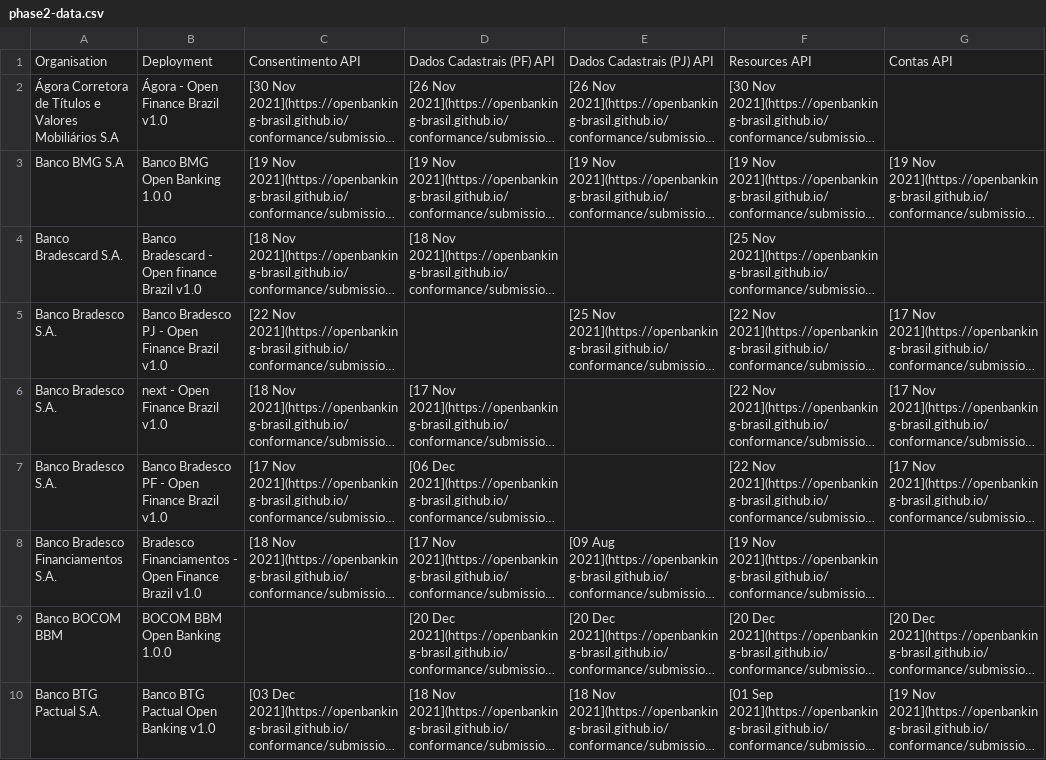
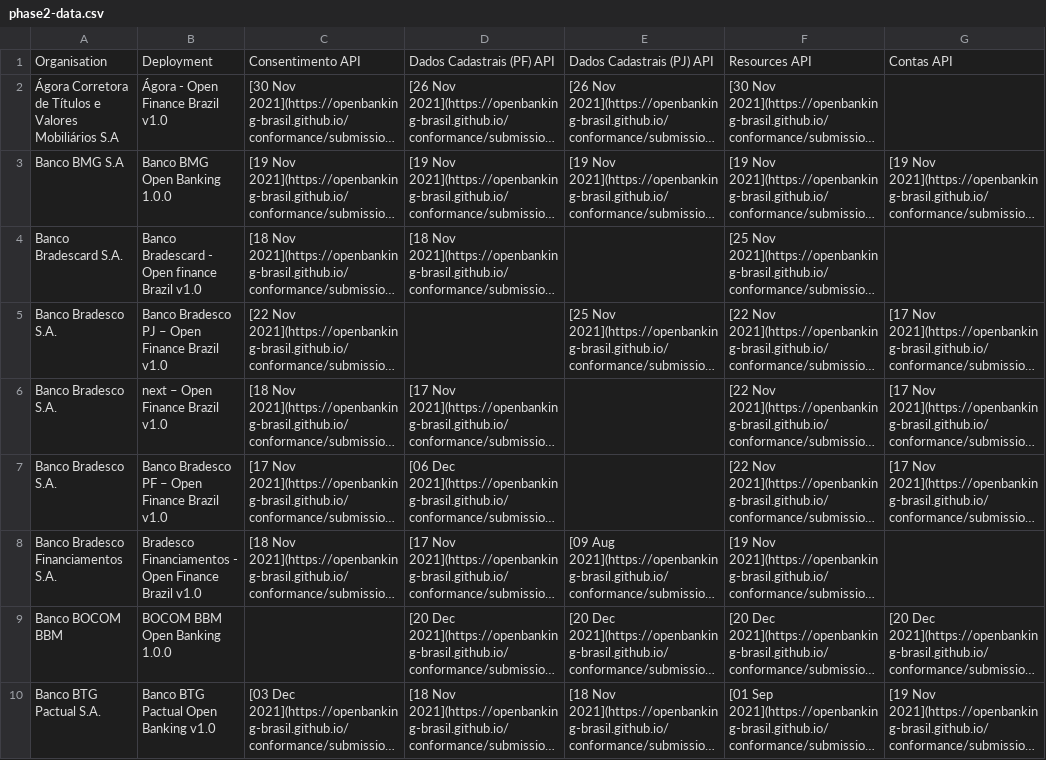
Before and after one commit to OpenBanking-Brasil/conformance, a CSV file: phase2-data.csv, drawn as a sheet; only a part is shown; long unchanged cells end in …; the diff covers the shown part only; the diff names each change by its address in the sheet, - before the commit and + after, or states it on an @@ line.

```diff
--- a/phase2-data.csv
+++ b/phase2-data.csv
-B5: Banco Bradesco PJ - Open Finance Brazil v1.0
+B5: Banco Bradesco PJ – Open Finance Brazil v1.0
-B6: next - Open Finance Brazil v1.0
+B6: next – Open Finance Brazil v1.0
-B7: Banco Bradesco PF - Open Finance Brazil v1.0
+B7: Banco Bradesco PF – Open Finance Brazil v1.0
```
Also changed, not shown: 4 added rows and 2 edited cells elsewhere in this file, 10 other files.
